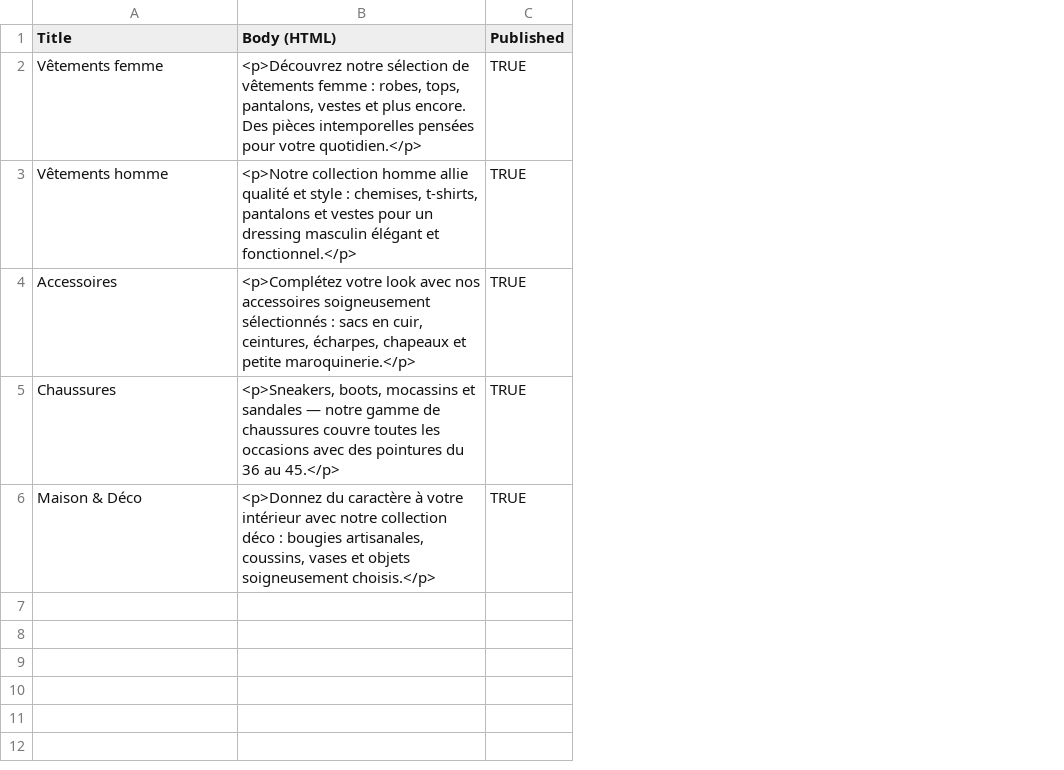
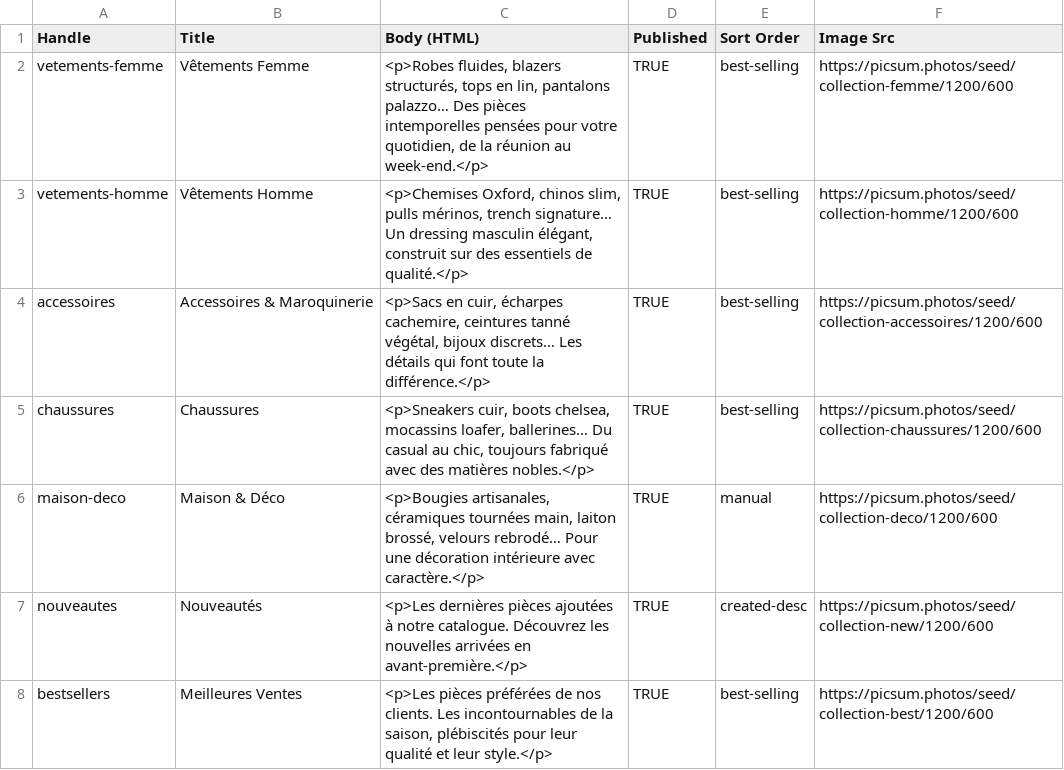
Before and after one commit to KorvusFR/korvus-test-sites, a CSV file: shopify/taguardian-fr/collections.csv, drawn as a sheet; removed rows and columns are numbered as before the commit, all else as after; the diff names each change by its address in the sheet, - before the commit and + after, or states it on an @@ line.

Commit message:
feat: add GTM, search, CookieBanner, ViewItemTracker across all test sites
- athletedatahub: gtm.ts, search page, CookieBanner, ViewItemTracker, GTMPageView
- doomcheck: chaos API routes, search page, hero image, CookieBanner, ViewItemTracker
- taguardian-com: search page, fake pixels (fbq/gtag), checkout chaos mode
- shopify/taguardian-fr: JSON-LD product snippet, CMP banner, theme updates
- traffic: updated all scenarios for new site features

```diff
--- a/shopify/taguardian-fr/collections.csv
+++ b/shopify/taguardian-fr/collections.csv
+column A (Handle), rows 2-6: vetements-femme | vetements-homme | accessoires | chaussures | maison-deco
-column B (Body (HTML)), rows 2-6: <p>Découvrez notre sélection de vêtements femme : robes, tops, pantalons, vestes et plus encore. Des pièces intemporelles pensées pour votre quotidien.</p> | <p>Notre collection homme allie qualité et style : chemises, t-shirts, pantalons et vestes pour un dressing masculin élégant et fonctionnel.</p> | <p>Complétez votre look avec nos accessoires soigneusement sélectionnés : sacs en cuir, ceintures, écharpes, chapeaux et petite maroquinerie.</p> | <p>Sneakers, boots, mocassins et sandales — notre gamme de chaussures couvre toutes les occasions avec des pointures du 36 au 45.</p> | <p>Donnez du caractère à votre intérieur avec notre collection déco : bougies artisanales, coussins, vases et objets soigneusement choisis.</p>
+column C (Body (HTML)), rows 2-6: <p>Robes fluides, blazers structurés, tops en lin, pantalons palazzo… Des pièces intemporelles pensées pour votre quotidien, de la réunion au week-end.</p> | <p>Chemises Oxford, chinos slim, pulls mérinos, trench signature… Un dressing masculin élégant, construit sur des essentiels de qualité.</p> | <p>Sacs en cuir, écharpes cachemire, ceintures tanné végétal, bijoux discrets… Les détails qui font toute la différence.</p> | <p>Sneakers cuir, boots chelsea, mocassins loafer, ballerines… Du casual au chic, toujours fabriqué avec des matières nobles.</p> | <p>Bougies artisanales, céramiques tournées main, laiton brossé, velours rebrodé… Pour une décoration intérieure avec caractère.</p>
+column E (Sort Order), rows 2-6: best-selling | best-selling | best-selling | best-selling | manual
+column F (Image Src), rows 2-6: https://picsum.photos/seed/collection-femme/1200/600 | https://picsum.photos/seed/collection-homme/1200/600 | https://picsum.photos/seed/collection-accessoires/1200/600 | https://picsum.photos/seed/collection-chaussures/1200/600 | https://picsum.photos/seed/collection-deco/1200/600
-B2 (Title): Vêtements femme
+B2 (Title): Vêtements Femme
-B3 (Title): Vêtements homme
+B3 (Title): Vêtements Homme
-B4 (Title): Accessoires
+B4 (Title): Accessoires & Maroquinerie
+row 7: nouveautes | Nouveautés | <p>Les dernières pièces ajoutées à notre catalogue. Découvrez les nouvelles arrivées en avant-première.</p> | TRUE | created-desc | https://picsum.photos/seed/collection-new/1200/600
+row 8: bestsellers | Meilleures Ventes | <p>Les pièces préférées de nos clients. Les incontournables de la saison, plébiscités pour leur qualité et leur style.</p> | TRUE | best-selling | https://picsum.photos/seed/collection-best/1200/600
```
Also changed, not shown: 47 other files.
